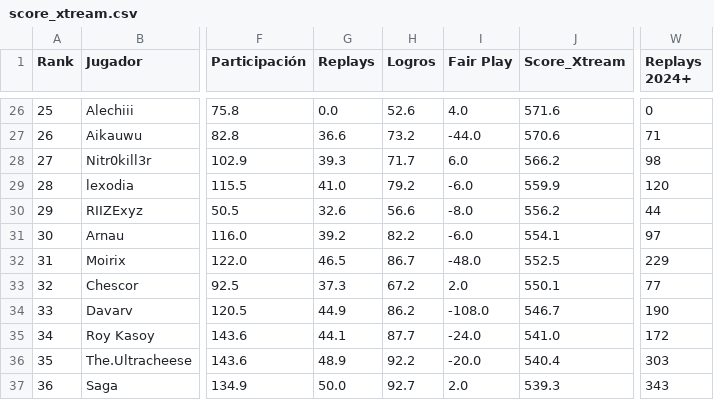
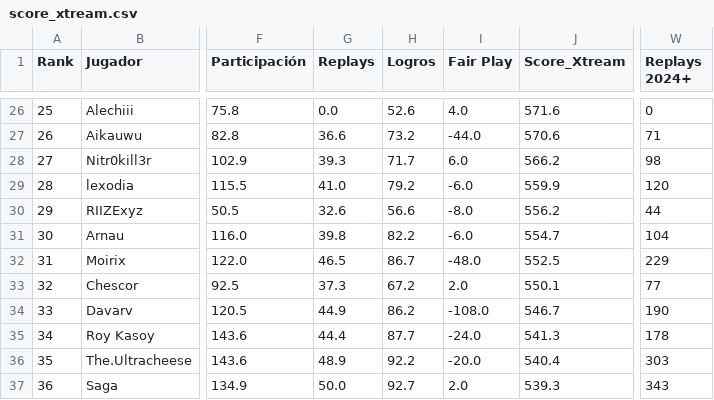
Before and after one commit to carlosacp526/dashboard-torneos-pokemon, a CSV file: data/score_xtream.csv, drawn as a sheet; only a part is shown, gaps mark what is left out; the diff covers the shown part only; the diff names each change by its address in the sheet, - before the commit and + after, or states it on an @@ line.

Commit message:
Actualiza datos precalculados (logros, Score_Xtream, scouting y rankings Monotype I)

```diff
--- a/data/score_xtream.csv
+++ b/data/score_xtream.csv
-G31 (Replays): 39.2
+G31 (Replays): 39.8
-J31 (Score_Xtream): 554.1
+J31 (Score_Xtream): 554.7
-W31 (Replays 2024+): 97
+W31 (Replays 2024+): 104
-G35 (Replays): 44.1
+G35 (Replays): 44.4
-J35 (Score_Xtream): 541.0
+J35 (Score_Xtream): 541.3
-W35 (Replays 2024+): 172
+W35 (Replays 2024+): 178
```
Also changed, not shown: 30 edited cells elsewhere in this file, 5 other files.
